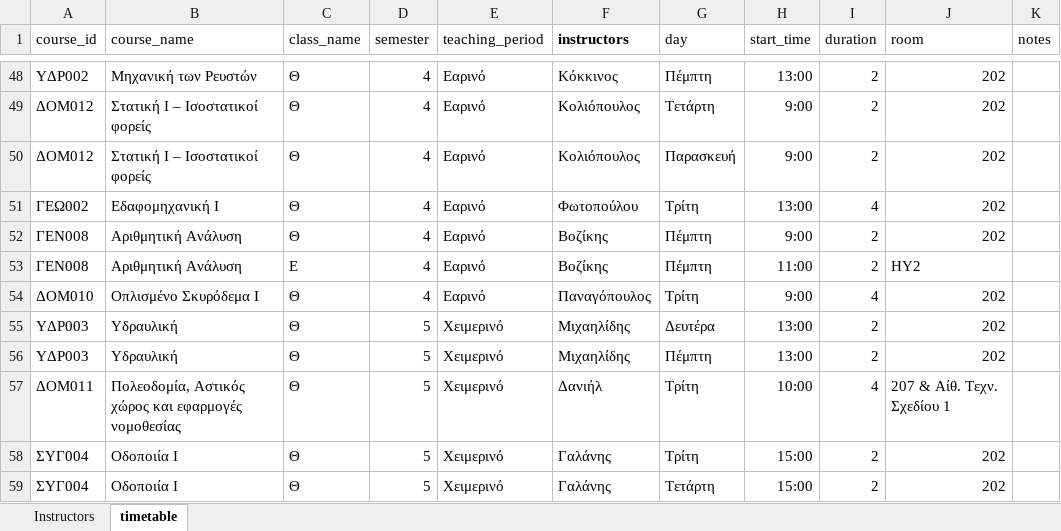
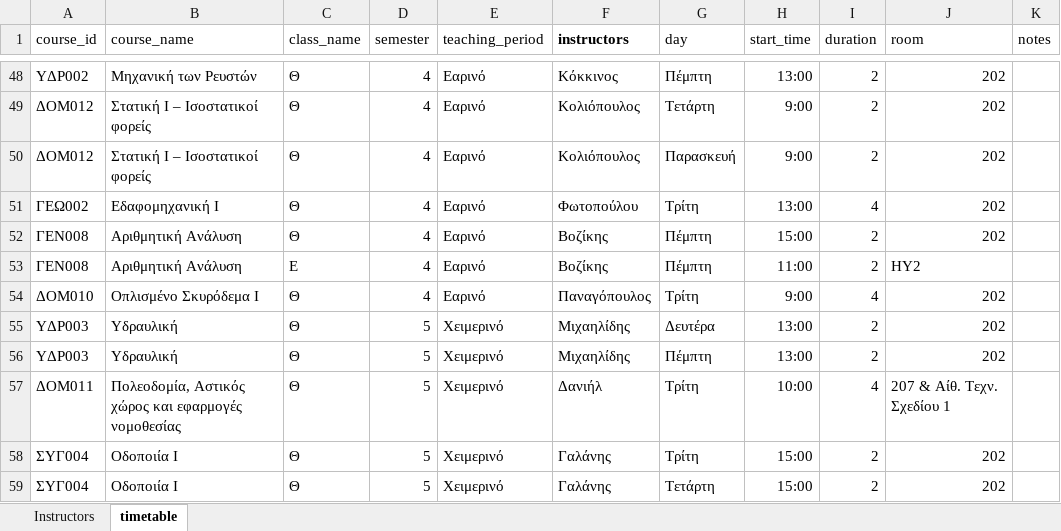
Before and after one commit to panagop/civil_ihu_pyappz, an Excel workbook: files/timetables/2025-2026.xlsm, sheet timetable, drawn as a sheet; only a part is shown, gaps mark what is left out; values as stored, in another font and other column widths than the file's, no borders; table styles not drawn; the diff names each change by its address in the sheet, - before the commit and + after, or states it on an @@ line.

```diff
--- a/files/timetables/2025-2026.xlsm (sheet timetable)
+++ b/files/timetables/2025-2026.xlsm (sheet timetable)
-H52 (start_time): 9:00
+H52 (start_time): 15:00
```
Also changed, not shown: 20 other files.
